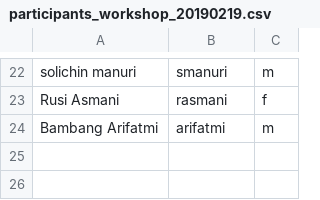
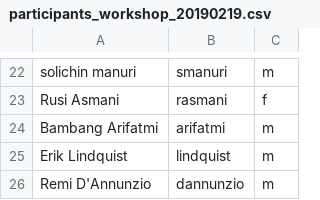
Before and after one commit to openforis/prims, a CSV file: docs/participants_workshop_20190219.csv, drawn as a sheet; only a part is shown, gaps mark what is left out; the diff names each change by its address in the sheet, - before the commit and + after, or states it on an @@ line.

Commit message:
participants

```diff
--- a/docs/participants_workshop_20190219.csv
+++ b/docs/participants_workshop_20190219.csv
+row 25: Erik Lindquist | lindquist | m
+row 26: Remi D'Annunzio | dannunzio | m
```
